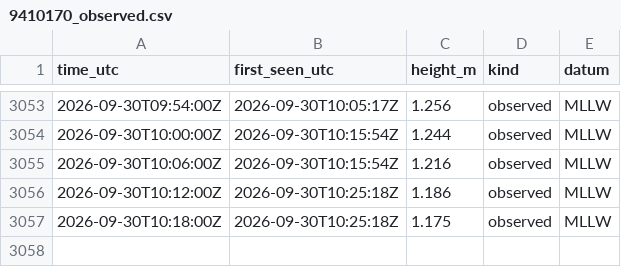
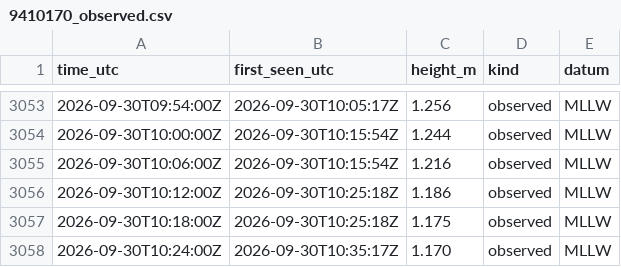
Before and after one commit to ptrrdrck/nado-waves, a CSV file: data/tide/9410170_observed.csv, drawn as a sheet; only a part is shown, gaps mark what is left out; the diff names each change by its address in the sheet, - before the commit and + after, or states it on an @@ line.

```diff
--- a/data/tide/9410170_observed.csv
+++ b/data/tide/9410170_observed.csv
+row 3058: 2026-09-30T10:24:00Z | 2026-09-30T10:35:17Z | 1.170 | observed | MLLW
```
